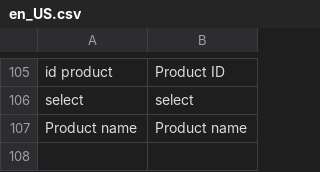
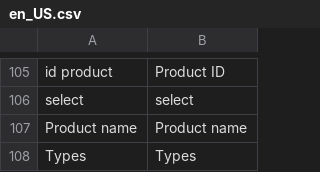
Before and after one commit to spryker/product-management, a CSV file: data/translation/Zed/en_US.csv, drawn as a sheet; only a part is shown, gaps mark what is left out; the diff names each change by its address in the sheet, - before the commit and + after, or states it on an @@ line.

```diff
--- a/data/translation/Zed/en_US.csv
+++ b/data/translation/Zed/en_US.csv
+row 108: Types | Types
```
Also changed, not shown: data/translation/Zed/de_DE.csv.
